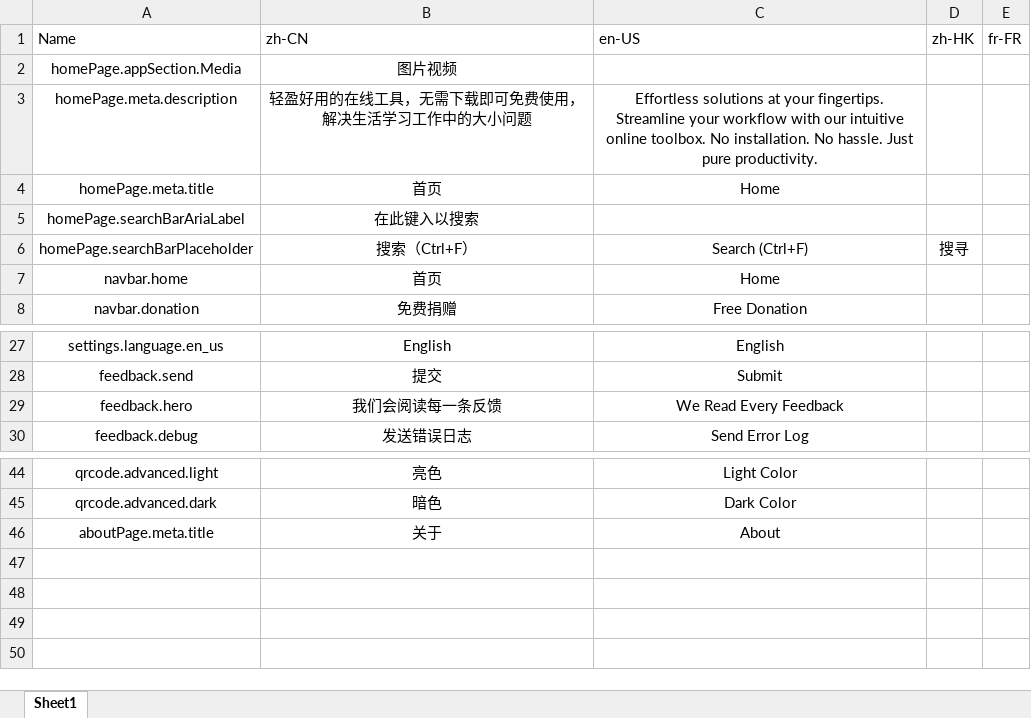
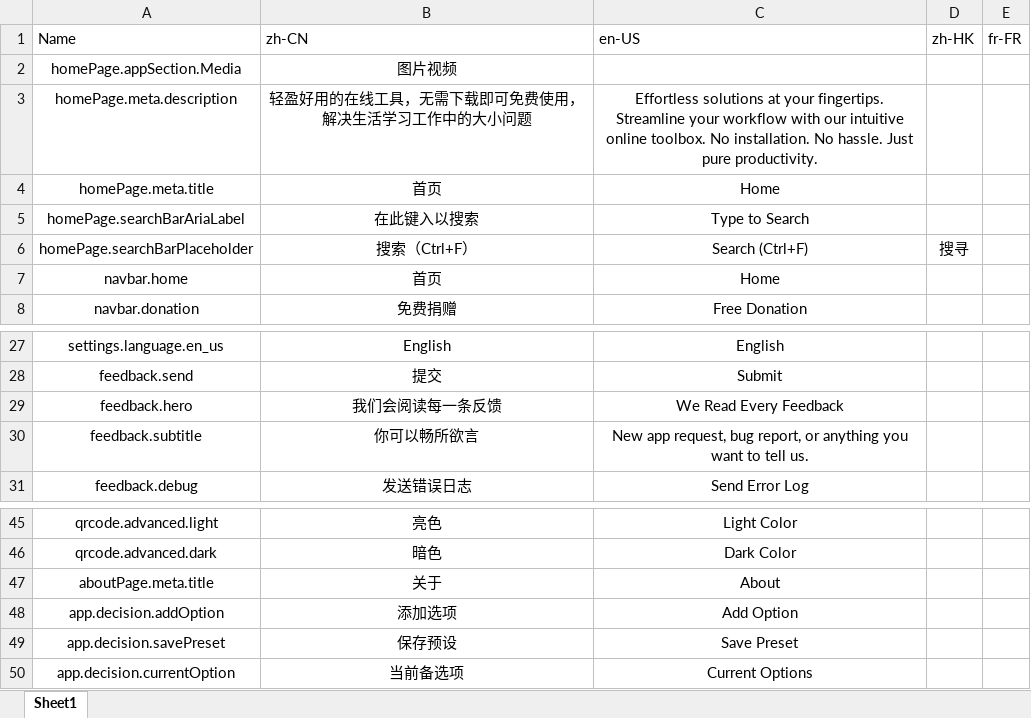
Before and after one commit to RiverTwilight/Geekits, an Excel workbook: src/data/i18n.xlsx, sheet Sheet1, drawn as a sheet; only a part is shown, gaps mark what is left out; values as stored, in another font and other column widths than the file's, no borders; the diff names each change by its address in the sheet, - before the commit and + after, or states it on an @@ line.

```diff
--- a/src/data/i18n.xlsx (sheet Sheet1)
+++ b/src/data/i18n.xlsx (sheet Sheet1)
-C5: (empty)
+C5: Type to Search
+row 30: feedback.subtitle | 你可以畅所欲言 | New app request, bug report, or anything you want to tell us.
+row 48: app.decision.addOption | 添加选项 | Add Option
+row 49: app.decision.savePreset | 保存预设 | Save Preset
+row 50: app.decision.currentOption | 当前备选项 | Current Options
```
Also changed, not shown: 5 other files.
